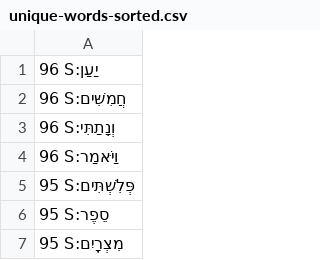
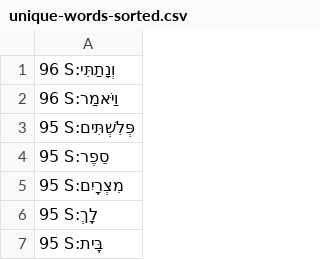
Before and after one commit to dowens76/OSHB-words, a CSV file: unique-words-sorted.csv, drawn as a sheet; only a part is shown; the shorter side is filled out with more unchanged rows; the diff names each change by its address in the sheet, - before the commit and + after, or states it on an @@ line.

Commit message:
S:חֲמִשִּׁים

```diff
--- a/unique-words-sorted.csv
+++ b/unique-words-sorted.csv
-row 1: 96 S:יַעַן
-row 2: 96 S:חֲמִשִּׁים
```
